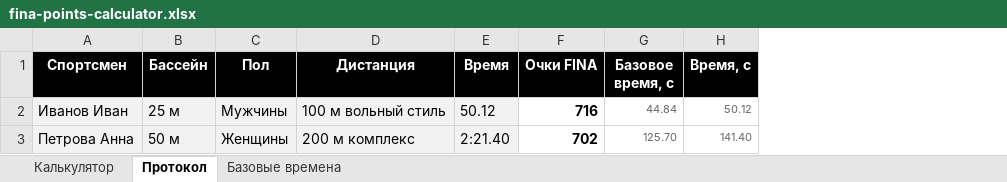
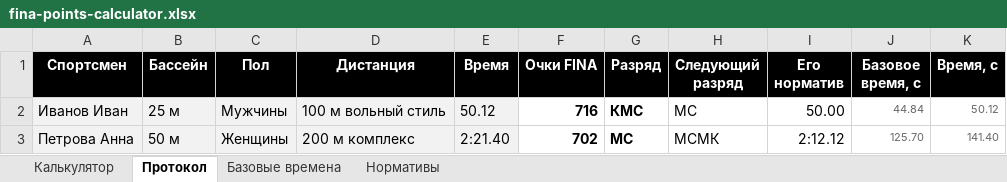
Before and after one commit to borozdov/fina-points-calculator, an Excel workbook: excel/fina-points-calculator.xlsx, sheet Протокол, drawn as a sheet; values as stored, in another font and other column widths than the file's, no borders; charts and pictures not drawn; the diff names each change by its address in the sheet, - before the commit and + after, or states it on an @@ line.

Commit message:
feat(excel): add the rank and the next rank's time to the workbook
The calculator and every protocol row now show the rank the time earns,
the next rank and its time, from the same js/data/standards.js the site
reads. The standards sit on their own sheet.

```diff
--- a/excel/fina-points-calculator.xlsx (sheet Протокол)
+++ b/excel/fina-points-calculator.xlsx (sheet Протокол)
+sheet tab: Нормативы
+column G (Разряд), rows 2-3: КМС | МС
+column H (Следующий разряд), rows 2-3: МС | МСМК
+column I (Его норматив), rows 2-3: 50.00 | 2:12.12
```
Also changed, not shown: sheet Калькулятор, formulas that keep their value, hidden cells, 2 other files.
